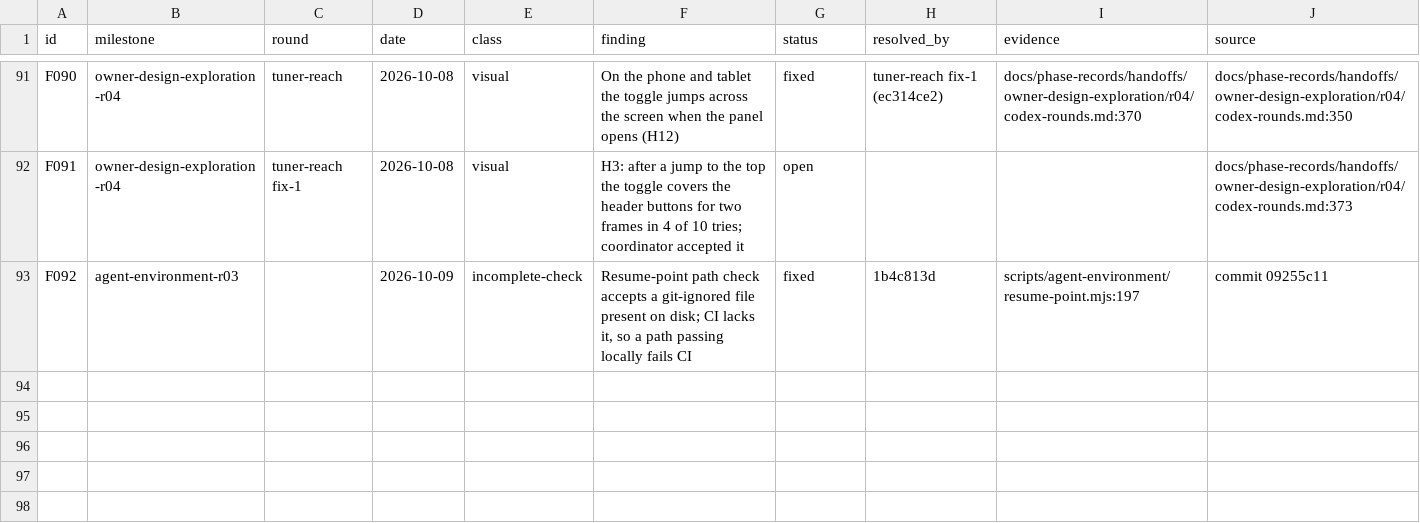
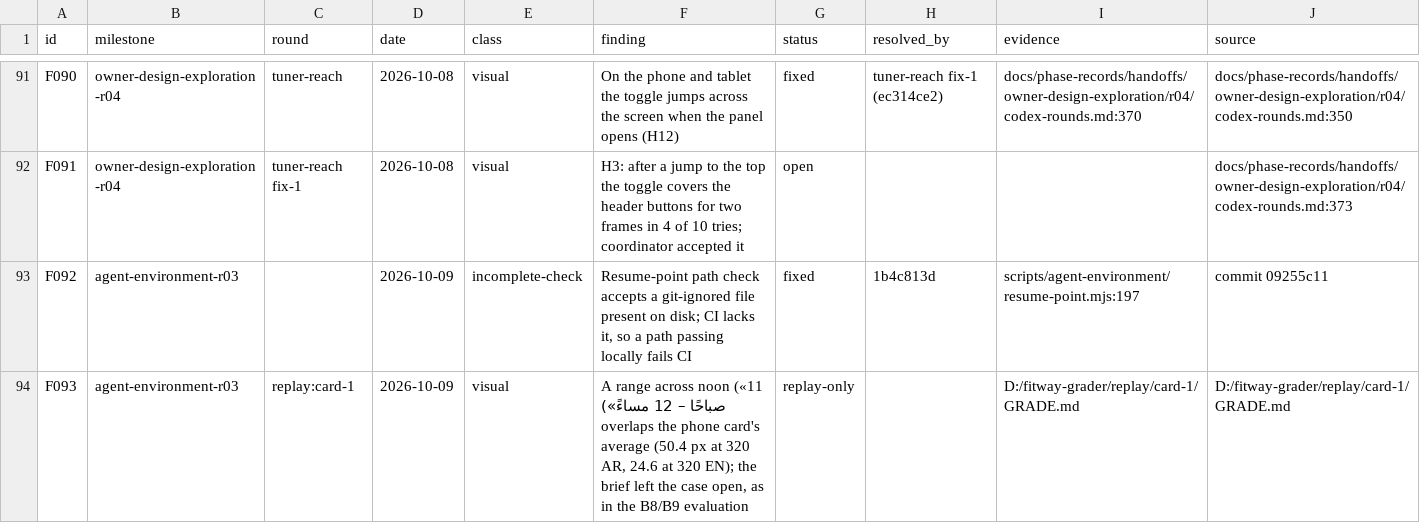
Before and after one commit to zsnqi/fitway, a TSV file: docs/phase-records/handoffs/agent-environment/findings.tsv, drawn as a sheet; only a part is shown, gaps mark what is left out; the diff names each change by its address in the sheet, - before the commit and + after, or states it on an @@ line.

```diff
--- a/docs/phase-records/handoffs/agent-environment/findings.tsv
+++ b/docs/phase-records/handoffs/agent-environment/findings.tsv
+row 94: F093 | agent-environment-r03 | replay:card-1 | 2026-10-09 | visual | A range across noon («11 صباحًا – 12 مساءً») overlaps the phone card's average (50.4 px at 320 AR, 24.6 at 320 EN); the brief left the case open, as in the B8/B9 evaluation | replay-only |  | D:/fitway-grader/replay/card-1/GRADE.md | D:/fitway-grader/replay/card-1/GRADE.md
```
Also changed, not shown: docs/phase-records/handoffs/agent-environment/rounds.tsv.
